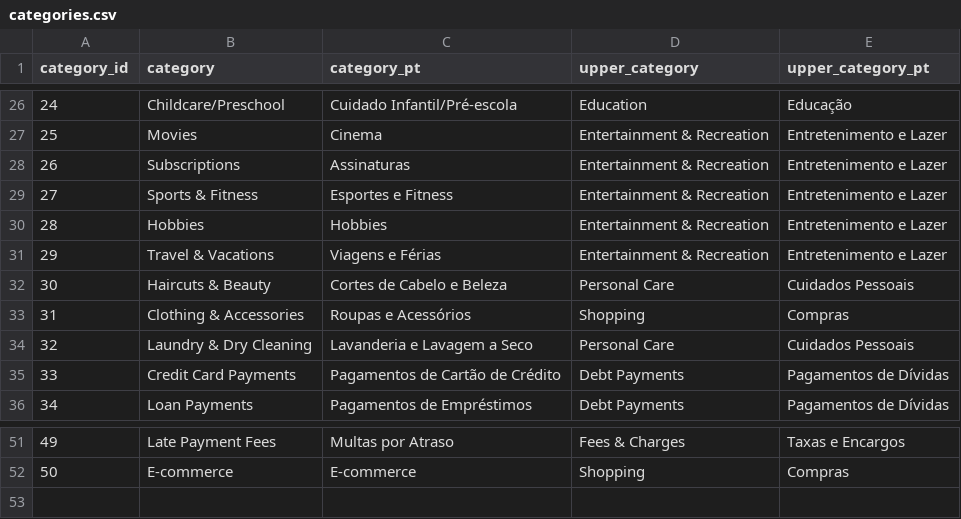
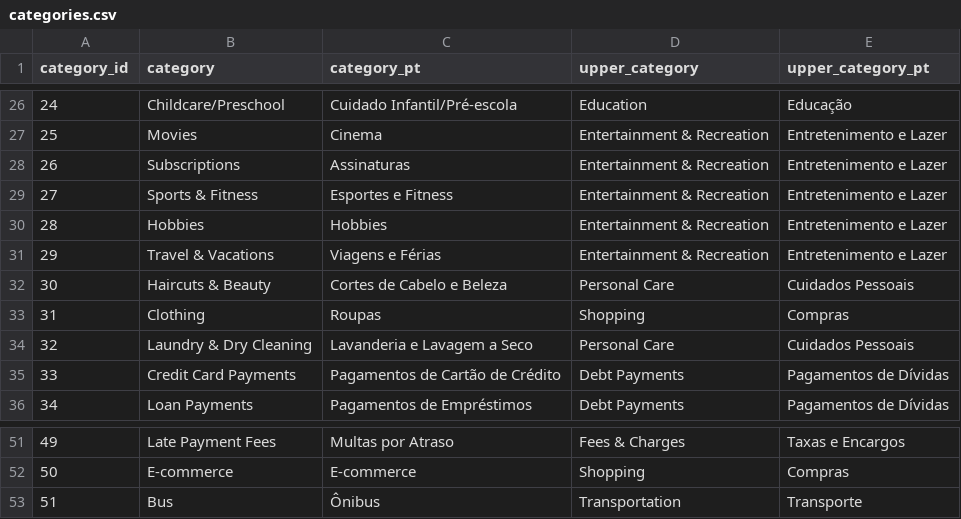
Before and after one commit to 03felipesampaio/personal-finance-analysis, a CSV file: personal_fincance_analysis/seeds/categories.csv, drawn as a sheet; only a part is shown, gaps mark what is left out.

Commit message:
Add new categories

```diff
--- a/personal_fincance_analysis/seeds/categories.csv
+++ b/personal_fincance_analysis/seeds/categories.csv
@@ -32,3 +32,3 @@ category_id,category,category_pt,upper_category,upper_category_pt
 30,Haircuts & Beauty,Cortes de Cabelo e Beleza,Personal Care,Cuidados Pessoais
-31,Clothing & Accessories,Roupas e Acessórios,Shopping,Compras
+31,Clothing,Roupas,Shopping,Compras
 32,Laundry & Dry Cleaning,Lavanderia e Lavagem a Seco,Personal Care,Cuidados Pessoais
@@ -52 +52,2 @@ category_id,category,category_pt,upper_category,upper_category_pt
 50,E-commerce,E-commerce,Shopping,Compras
+51,Bus,Ônibus,Transportation,Transporte
```
